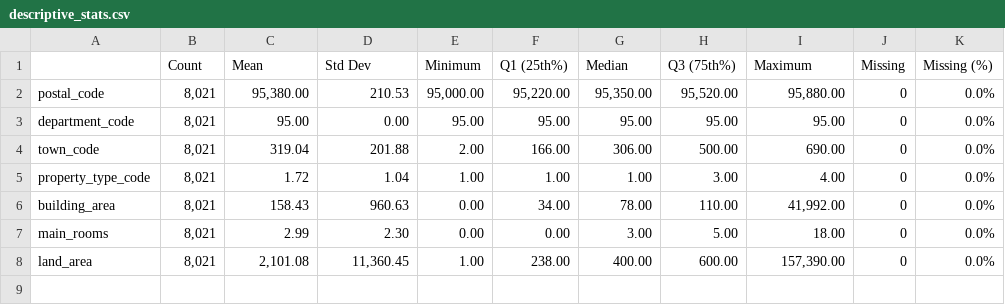
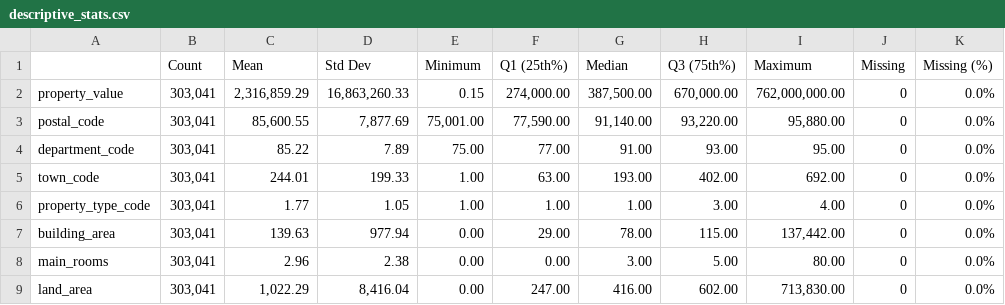
Before and after one commit to NicolasCollin/gpd-m2sep-france-property-insight, a CSV file: docs/stats/descriptive_stats.csv, drawn as a sheet.

```diff
--- a/docs/stats/descriptive_stats.csv
+++ b/docs/stats/descriptive_stats.csv
@@ -1,8 +1,9 @@
 ,Count,Mean,Std Dev,Minimum,Q1 (25th%),Median,Q3 (75th%),Maximum,Missing,Missing (%)
-postal_code,"8,021","95,380.00",210.53,"95,000.00","95,220.00","95,350.00","95,520.00","95,880.00",0,0.0%
-department_code,"8,021",95.00,0.00,95.00,95.00,95.00,95.00,95.00,0,0.0%
-town_code,"8,021",319.04,201.88,2.00,166.00,306.00,500.00,690.00,0,0.0%
-property_type_code,"8,021",1.72,1.04,1.00,1.00,1.00,3.00,4.00,0,0.0%
-building_area,"8,021",158.43,960.63,0.00,34.00,78.00,110.00,"41,992.00",0,0.0%
-main_rooms,"8,021",2.99,2.30,0.00,0.00,3.00,5.00,18.00,0,0.0%
-land_area,"8,021","2,101.08","11,360.45",1.00,238.00,400.00,600.00,"157,390.00",0,0.0%
+property_value,"303,041","2,316,859.29","16,863,260.33",0.15,"274,000.00","387,500.00","670,000.00","762,000,000.00",0,0.0%
+postal_code,"303,041","85,600.55","7,877.69","75,001.00","77,590.00","91,140.00","93,220.00","95,880.00",0,0.0%
+department_code,"303,041",85.22,7.89,75.00,77.00,91.00,93.00,95.00,0,0.0%
+town_code,"303,041",244.01,199.33,1.00,63.00,193.00,402.00,692.00,0,0.0%
+property_type_code,"303,041",1.77,1.05,1.00,1.00,1.00,3.00,4.00,0,0.0%
+building_area,"303,041",139.63,977.94,0.00,29.00,78.00,115.00,"137,442.00",0,0.0%
+main_rooms,"303,041",2.96,2.38,0.00,0.00,3.00,5.00,80.00,0,0.0%
+land_area,"303,041","1,022.29","8,416.04",0.00,247.00,416.00,602.00,"713,830.00",0,0.0%
```
Also changed, not shown: docs/stats/correlation_matrix.csv, 12 other files.
